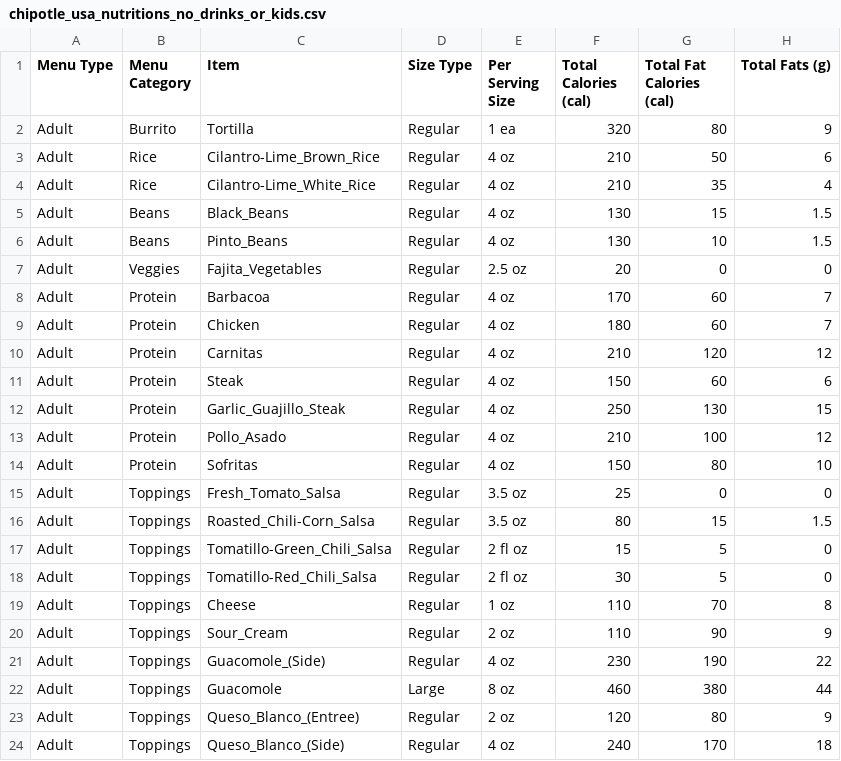
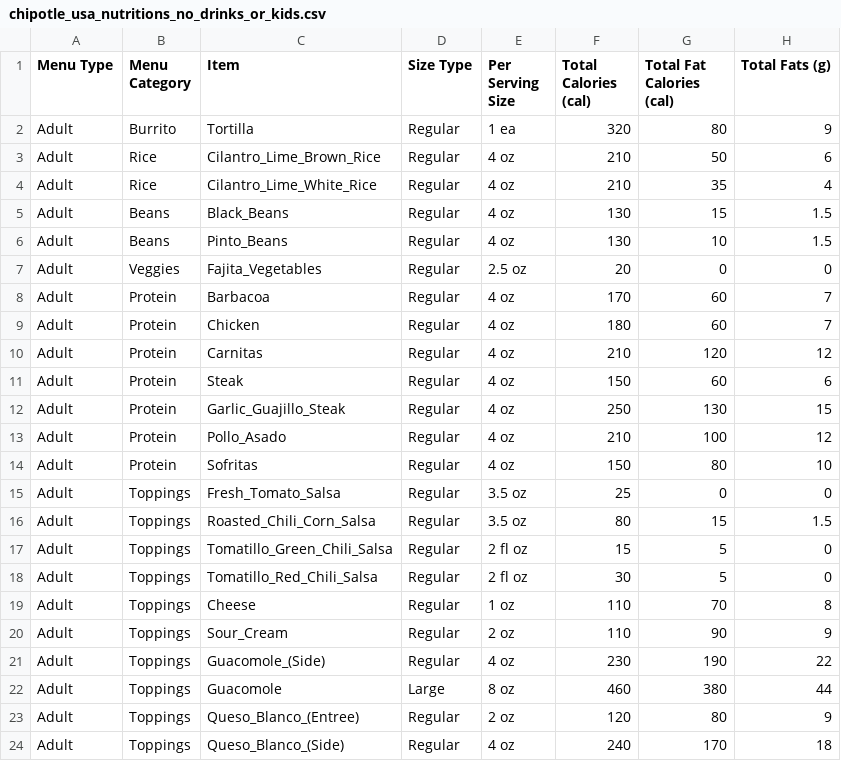
Before and after one commit to JohnBolger/chipotlemacros, a CSV file: chipotle_usa_nutritions_no_drinks_or_kids.csv, drawn as a sheet; only a part is shown; the diff names each change by its address in the sheet, - before the commit and + after, or states it on an @@ line.

Commit message:
Added all underscores

```diff
--- a/chipotle_usa_nutritions_no_drinks_or_kids.csv
+++ b/chipotle_usa_nutritions_no_drinks_or_kids.csv
-C3 (Item): Cilantro-Lime_Brown_Rice
+C3 (Item): Cilantro_Lime_Brown_Rice
-C4 (Item): Cilantro-Lime_White_Rice
+C4 (Item): Cilantro_Lime_White_Rice
-C16 (Item): Roasted_Chili-Corn_Salsa
+C16 (Item): Roasted_Chili_Corn_Salsa
-C17 (Item): Tomatillo-Green_Chili_Salsa
+C17 (Item): Tomatillo_Green_Chili_Salsa
-C18 (Item): Tomatillo-Red_Chili_Salsa
+C18 (Item): Tomatillo_Red_Chili_Salsa
```
